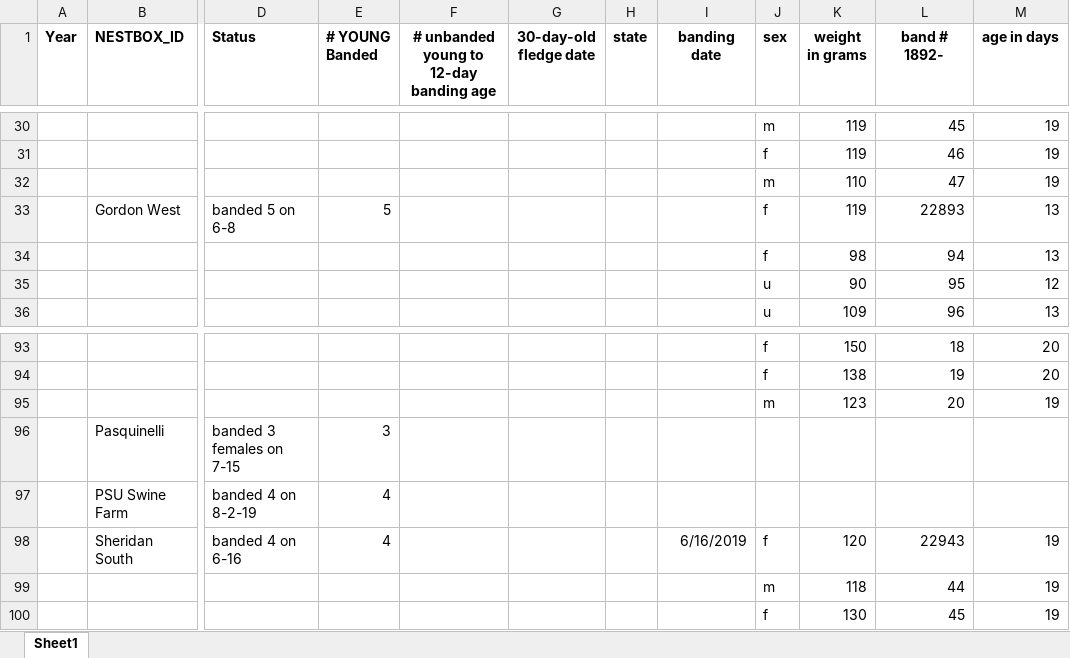
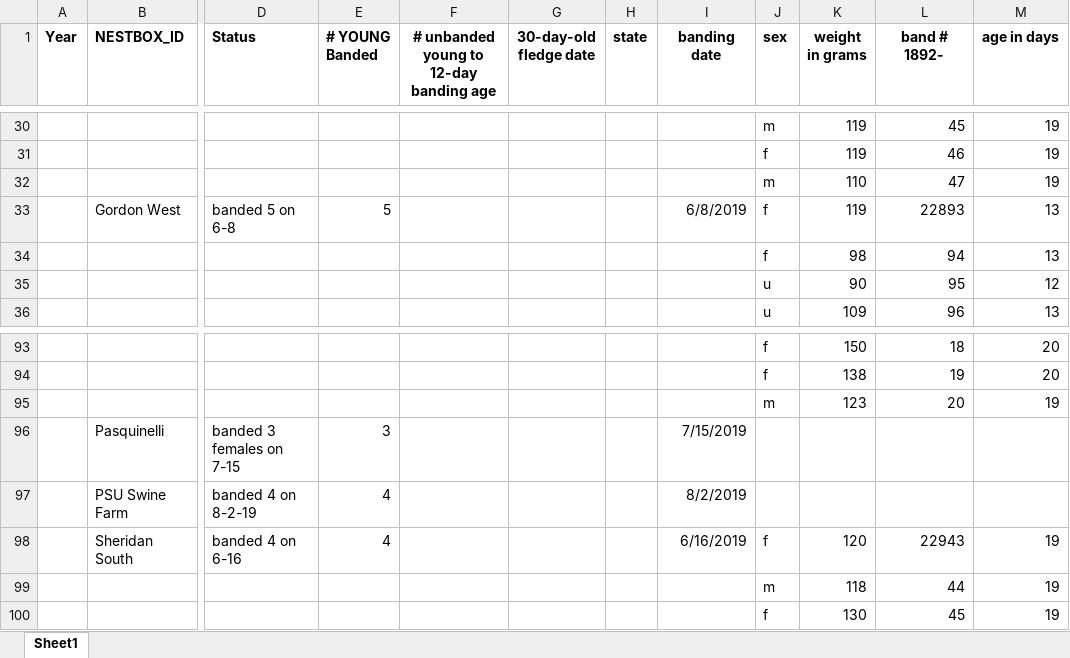
Before and after one commit to lizwillow/2020_Kestrel_Plots, an Excel workbook: 020_data/2019_PA_chicks.xlsx, sheet Sheet1, drawn as a sheet; only a part is shown, gaps mark what is left out; values as stored, in another font and other column widths than the file's, no borders; the diff names each change by its address in the sheet, - before the commit and + after, or states it on an @@ line.

```diff
--- a/020_data/2019_PA_chicks.xlsx (sheet Sheet1)
+++ b/020_data/2019_PA_chicks.xlsx (sheet Sheet1)
-I33 (banding date): (empty)
+I33 (banding date): 6/8/2019
-I96 (banding date): (empty)
+I96 (banding date): 7/15/2019
-I97 (banding date): (empty)
+I97 (banding date): 8/2/2019
```
Also changed, not shown: 020_data/2020_PA_chicks.xlsx, 020_data/2021_PA_chicks.xlsx, 8 other files.
